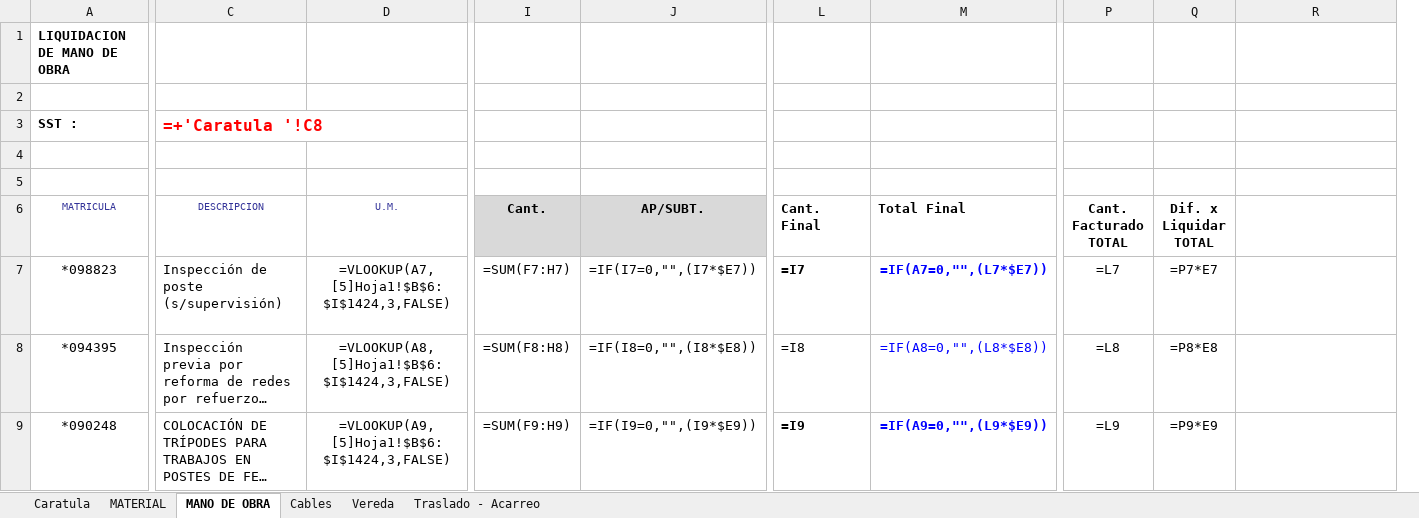
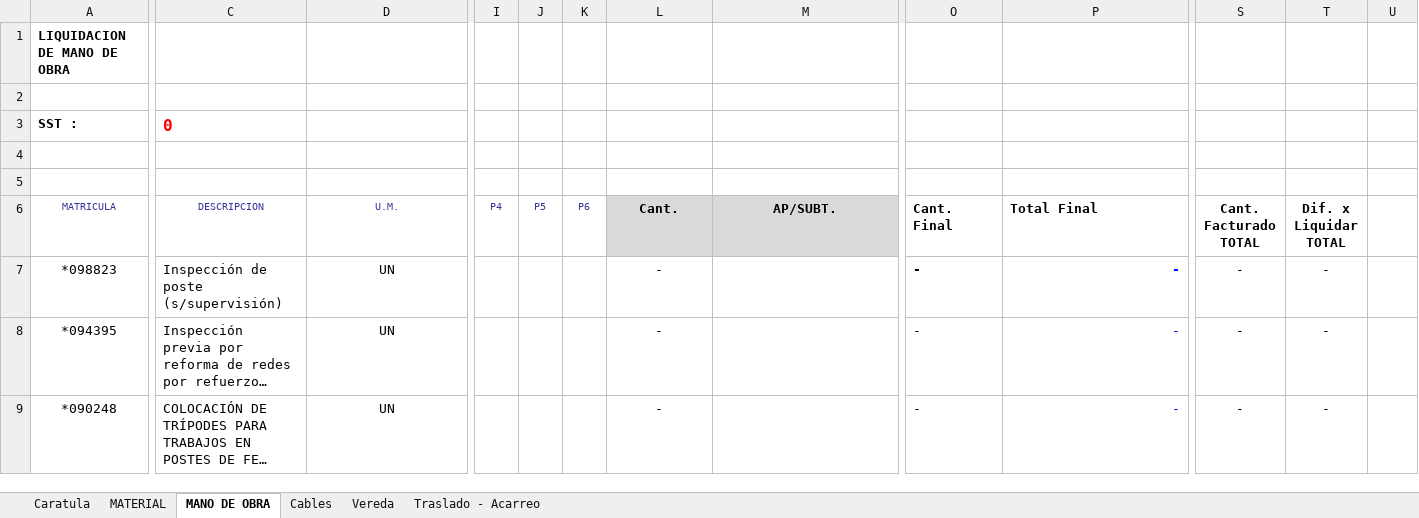
Before and after one commit to argandona/poste, an Excel workbook: core/data/plantilla_liquidacion.xlsx, sheet MANO DE OBRA, drawn as a sheet; only a part is shown, gaps mark what is left out; long unchanged cells end in …; values as stored, in another font and other column widths than the file's, no borders; formulas without a stored value are shown as written; conditional formats not drawn; removed rows and columns are numbered as before the commit, all else as after; the diff covers the shown part only; the diff names each change by its address in the sheet, - before the commit and + after, or states it on an @@ line.

```diff
--- a/core/data/plantilla_liquidacion.xlsx (sheet MANO DE OBRA)
+++ b/core/data/plantilla_liquidacion.xlsx (sheet MANO DE OBRA)
+column I (P4), empty
+column J (P5), empty
+column K (P6), empty
-column R, row 7: =+VLOOKUP(A7,'[6]Servicio Tercerizado'!$B$4:$Q$24,16,0)
+column U, row 7: 9.07
-C3 (DESCRIPCION): =+'Caratula '!C8
+C3 (DESCRIPCION): 0
-D7 (U.M.): =VLOOKUP(A7,[5]Hoja1!$B$6:$I$1424,3,FALSE)
+D7 (U.M.): UN
-L7 (Cant.): =SUM(F7:H7)
+L7 (Cant.): -
-M7 (AP/SUBT.): =IF(I7=0,"",(I7*$E7))
+M7 (AP/SUBT.): (empty)
-O7 (Cant. Final): =I7
+O7 (Cant. Final): -
-P7 (Total Final): =IF(A7=0,"",(L7*$E7))
+P7 (Total Final): -
-S7 (Cant. Facturado TOTAL): =L7
+S7 (Cant. Facturado TOTAL): -
-T7 (Dif. x Liquidar TOTAL): =P7*E7
+T7 (Dif. x Liquidar TOTAL): -
-D8 (U.M.): =VLOOKUP(A8,[5]Hoja1!$B$6:$I$1424,3,FALSE)
+D8 (U.M.): UN
-L8 (Cant.): =SUM(F8:H8)
+L8 (Cant.): -
-M8 (AP/SUBT.): =IF(I8=0,"",(I8*$E8))
+M8 (AP/SUBT.): (empty)
-O8 (Cant. Final): =I8
+O8 (Cant. Final): -
-P8 (Total Final): =IF(A8=0,"",(L8*$E8))
+P8 (Total Final): -
-S8 (Cant. Facturado TOTAL): =L8
+S8 (Cant. Facturado TOTAL): -
-T8 (Dif. x Liquidar TOTAL): =P8*E8
+T8 (Dif. x Liquidar TOTAL): -
-D9 (U.M.): =VLOOKUP(A9,[5]Hoja1!$B$6:$I$1424,3,FALSE)
+D9 (U.M.): UN
-L9 (Cant.): =SUM(F9:H9)
+L9 (Cant.): -
-M9 (AP/SUBT.): =IF(I9=0,"",(I9*$E9))
+M9 (AP/SUBT.): (empty)
-O9 (Cant. Final): =I9
+O9 (Cant. Final): -
-O9:P9 bold: on
+O9:P9 bold: off
-P9 (Total Final): =IF(A9=0,"",(L9*$E9))
+P9 (Total Final): -
-S9 (Cant. Facturado TOTAL): =L9
+S9 (Cant. Facturado TOTAL): -
-T9 (Dif. x Liquidar TOTAL): =P9*E9
+T9 (Dif. x Liquidar TOTAL): -
```
Also changed, not shown: 3 added rows, 3 removed rows, 548 edited cells and cell formats elsewhere in this sheet, sheet MATERIAL, sheet Vereda, sheet Traslado - Acarreo, sheet Cables, formulas that keep their value, hidden cells, 3 other files.
